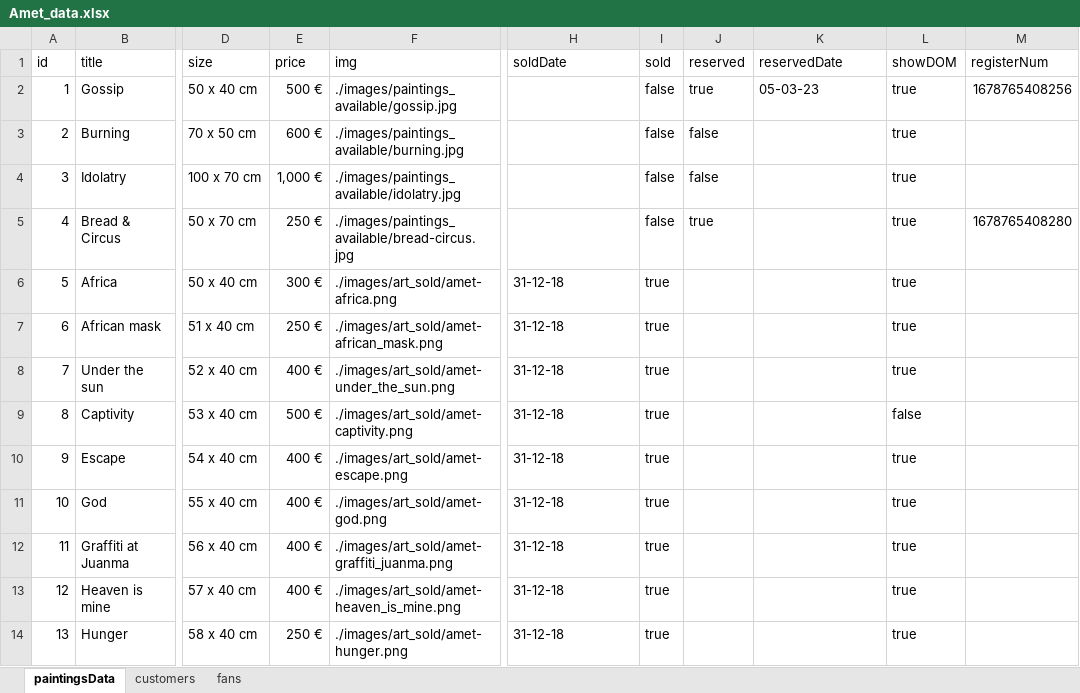
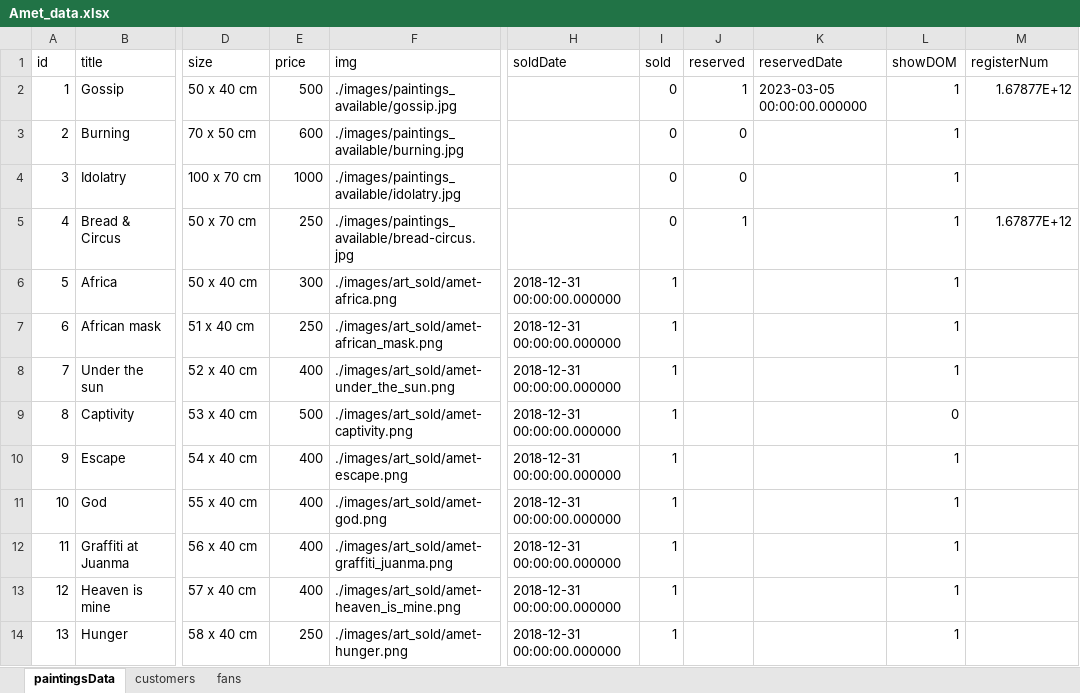
Before and after one commit to carloscfgos1980/amet-website-backend, an Excel workbook: Amet_data.xlsx, sheet paintingsData, drawn as a sheet; only a part is shown, gaps mark what is left out; values as stored, in another font and other column widths than the file's, no cell formats; the diff covers the shown part only; the diff names each change by its address in the sheet, - before the commit and + after, or states it on an @@ line.

```diff
--- a/Amet_data.xlsx (sheet paintingsData)
+++ b/Amet_data.xlsx (sheet paintingsData)
-E2 (price): 500 €
+E2 (price): 500
-I2:I5 (sold): false
+I2:I5 (sold): 0
-J2 (reserved): true
+J2 (reserved): 1
-K2 (reservedDate): 05-03-23
+K2 (reservedDate): 2023-03-05 00:00:00.000000
-L2:L8 (showDOM): true
+L2:L8 (showDOM): 1
-M2 (registerNum): 1678765408256
+M2 (registerNum): 1.67877E+12
-E3 (price): 600 €
+E3 (price): 600
-J3:J4 (reserved): false
+J3:J4 (reserved): 0
-E4 (price): 1,000 €
+E4 (price): 1000
-E5 (price): 250 €
+E5 (price): 250
-J5 (reserved): true
+J5 (reserved): 1
-M5 (registerNum): 1678765408280
+M5 (registerNum): 1.67877E+12
-E6 (price): 300 €
+E6 (price): 300
-H6:H14 (soldDate): 31-12-18
+H6:H14 (soldDate): 2018-12-31 00:00:00.000000
-I6:I14 (sold): true
+I6:I14 (sold): 1
-E7 (price): 250 €
+E7 (price): 250
-E8 (price): 400 €
+E8 (price): 400
-E9 (price): 500 €
+E9 (price): 500
-L9 (showDOM): false
+L9 (showDOM): 0
-E10:E13 (price): 400 €
+E10:E13 (price): 400
-L10:L14 (showDOM): true
+L10:L14 (showDOM): 1
-E14 (price): 250 €
+E14 (price): 250
```
Also changed, not shown: 52 edited cells elsewhere in this sheet, sheet customers, sheet fans, cell formats, 6 other files.
